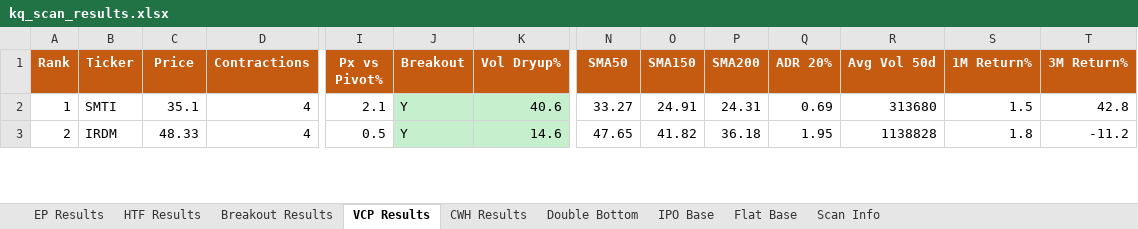
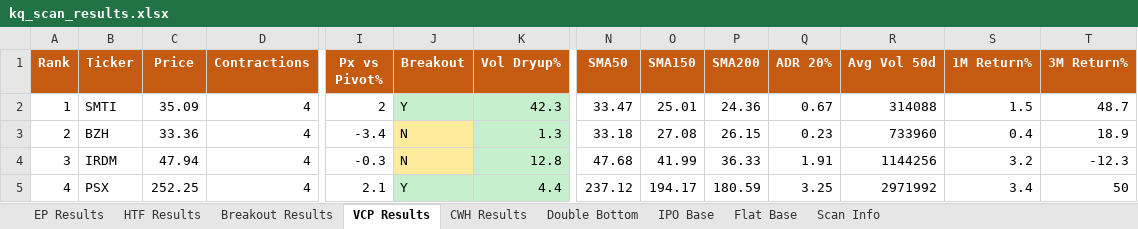
Before and after one commit to oscarwwcckk-cloud/stock-scan-dashboard, an Excel workbook: data/kq_scan_results.xlsx, sheet VCP Results, drawn as a sheet; only a part is shown, gaps mark what is left out; values as stored, in another font and other column widths than the file's, no borders; addresses are those after the commit; rows hold the shown columns only; the diff covers the shown part only; the diff names each change by its address in the sheet, - before the commit and + after, or states it on an @@ line.

```diff
--- a/data/kq_scan_results.xlsx (sheet VCP Results)
+++ b/data/kq_scan_results.xlsx (sheet VCP Results)
-C2 (Price): 35.1
+C2 (Price): 35.09
-I2 (Px vs Pivot%): 2.1
+I2 (Px vs Pivot%): 2
-K2 (Vol Dryup%): 40.6
+K2 (Vol Dryup%): 42.3
-N2 (SMA50): 33.27
+N2 (SMA50): 33.47
-O2 (SMA150): 24.91
+O2 (SMA150): 25.01
-P2 (SMA200): 24.31
+P2 (SMA200): 24.36
-Q2 (ADR 20%): 0.69
+Q2 (ADR 20%): 0.67
-R2 (Avg Vol 50d): 313680
+R2 (Avg Vol 50d): 314088
-T2 (3M Return%): 42.8
+T2 (3M Return%): 48.7
+row 3: 2 | BZH | 33.36 | 4 | -3.4 | N | 1.3 | 33.18 | 27.08 | 26.15 | 0.23 | 733960 | 0.4 | 18.9
@@ column A (Rank) renumbered from row 4 down @@
-C4 (Price): 48.33
+C4 (Price): 47.94
-I4 (Px vs Pivot%): 0.5
+I4 (Px vs Pivot%): -0.3
-J4 (Breakout): Y
+J4 (Breakout): N
-J4 fill: #C6EFCE
+J4 fill: #FFEB9C
-K4 (Vol Dryup%): 14.6
+K4 (Vol Dryup%): 12.8
-N4 (SMA50): 47.65
+N4 (SMA50): 47.68
-O4 (SMA150): 41.82
+O4 (SMA150): 41.99
-P4 (SMA200): 36.18
+P4 (SMA200): 36.33
-Q4 (ADR 20%): 1.95
+Q4 (ADR 20%): 1.91
-R4 (Avg Vol 50d): 1138828
+R4 (Avg Vol 50d): 1144256
-S4 (1M Return%): 1.8
+S4 (1M Return%): 3.2
-T4 (3M Return%): -11.2
+T4 (3M Return%): -12.3
+row 5: 4 | PSX | 252.25 | 4 | 2.1 | Y | 4.4 | 237.12 | 194.17 | 180.59 | 3.25 | 2971992 | 3.4 | 50
```
Also changed, not shown: 3 added rows, 8 removed rows, 224 edited cells and cell formats elsewhere in this sheet, sheet Breakout Results, sheet HTF Results, sheet Double Bottom, sheet EP Results, sheet CWH Results, sheet Flat Base, 2 more sheets, 2 other files.
